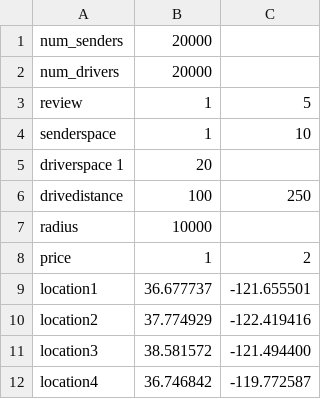
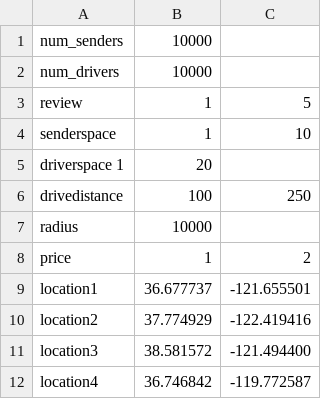
Before and after one commit to antiflee/in-de, a CSV file: kafka/config.csv, drawn as a sheet.

```diff
--- a/kafka/config.csv
+++ b/kafka/config.csv
@@ -1,3 +1,3 @@
-num_senders,20000
-num_drivers,20000
+num_senders,10000
+num_drivers,10000
 review,1,5
```
Also changed, not shown: 1 other file.
